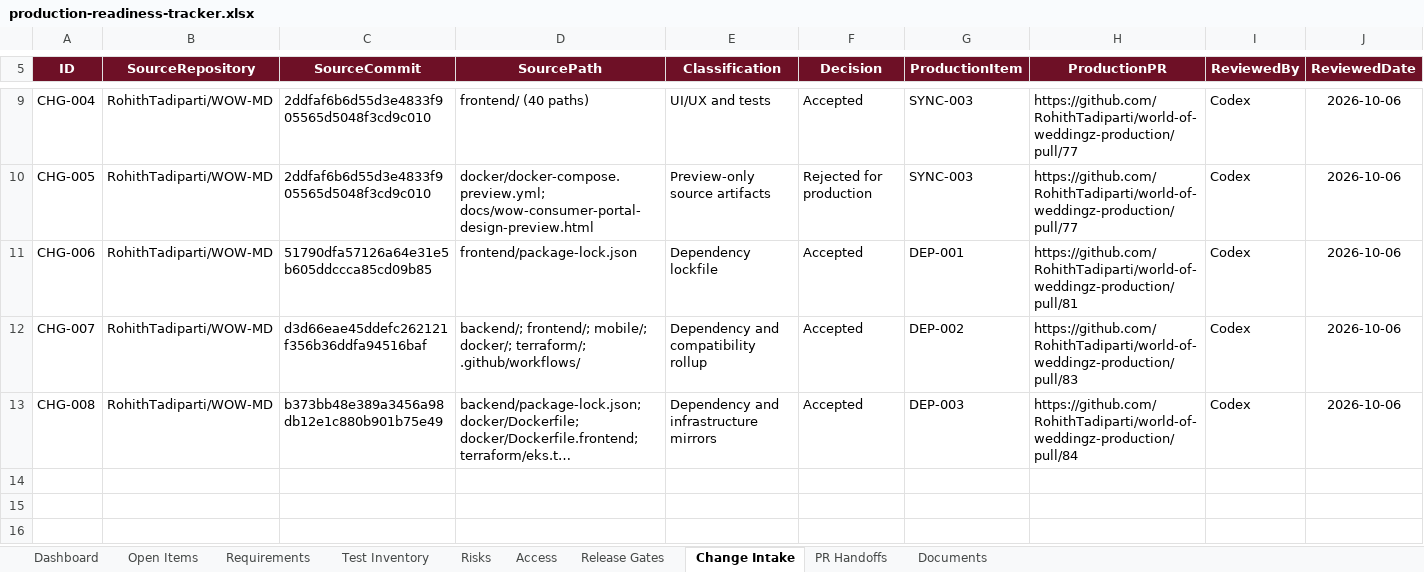
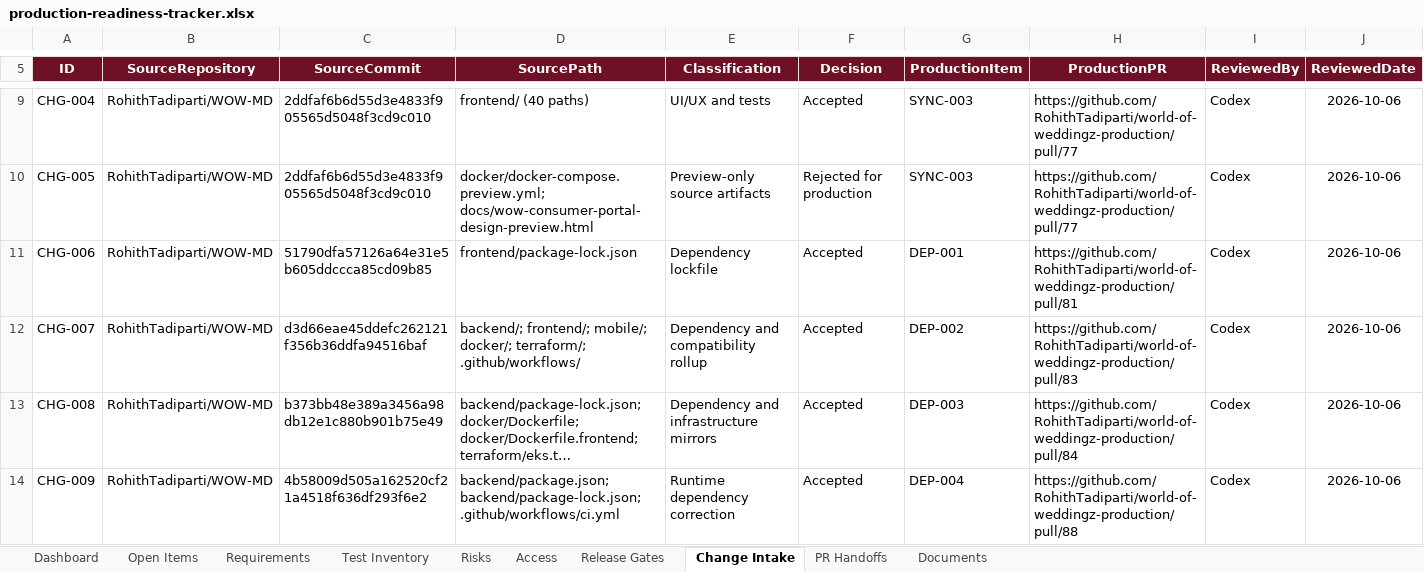
Before and after one commit to RohithTadiparti/world-of-weddingz-production, an Excel workbook: docs/tracking/production-readiness-tracker.xlsx, sheet Change Intake, drawn as a sheet; only a part is shown, gaps mark what is left out; long unchanged cells end in …; values as stored, in another font and other column widths than the file's, no borders; table styles not drawn; rows hold the shown columns only; the diff names each change by its address in the sheet, - before the commit and + after, or states it on an @@ line.

Commit message:
docs: finalize DEP-004 tracking (#89)
Co-authored-by: RohithTadiparti <326478345+RohithTadiparti@users.noreply.github.com>

```diff
--- a/docs/tracking/production-readiness-tracker.xlsx (sheet Change Intake)
+++ b/docs/tracking/production-readiness-tracker.xlsx (sheet Change Intake)
+row 14: CHG-009 | RohithTadiparti/WOW-MD | 4b58009d505a162520cf21a4518f636df293f6e2 | backend/package.json; backend/package-lock.json; .github/workflows/ci.yml | Runtime dependency correction | Accepted | DEP-004 | https://github.com/RohithTadiparti/world-of-weddingz-production/pull/88 | Codex | 2026-10-06
```
Also changed, not shown: sheet Open Items, sheet PR Handoffs, sheet Dashboard, formulas that keep their value, charts or pictures, 2 other files.
